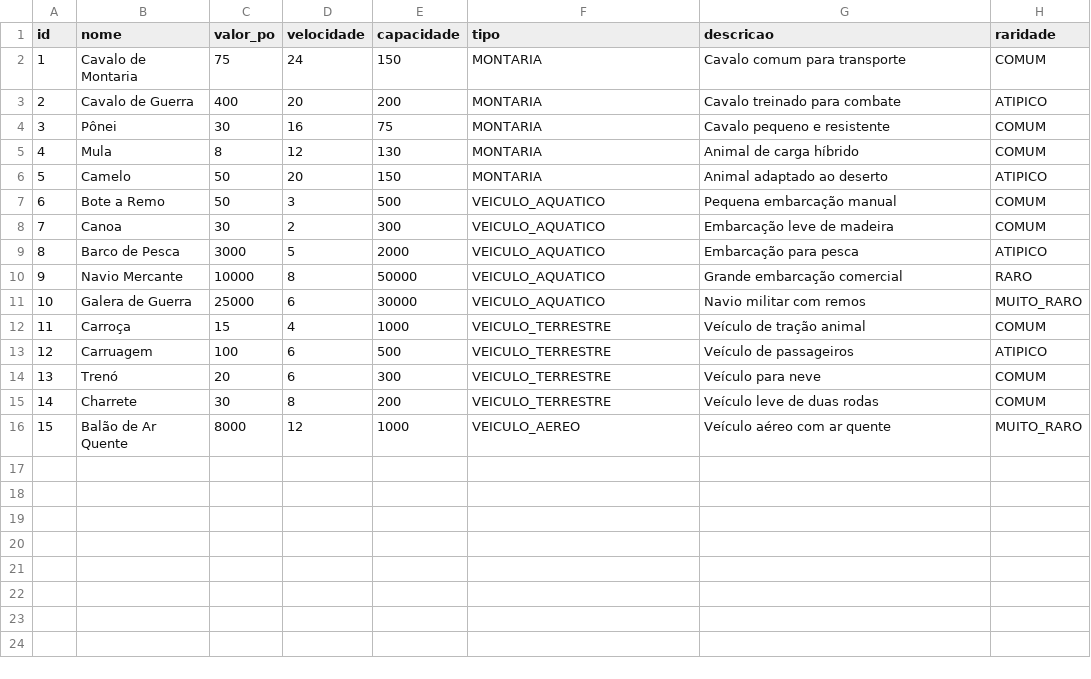
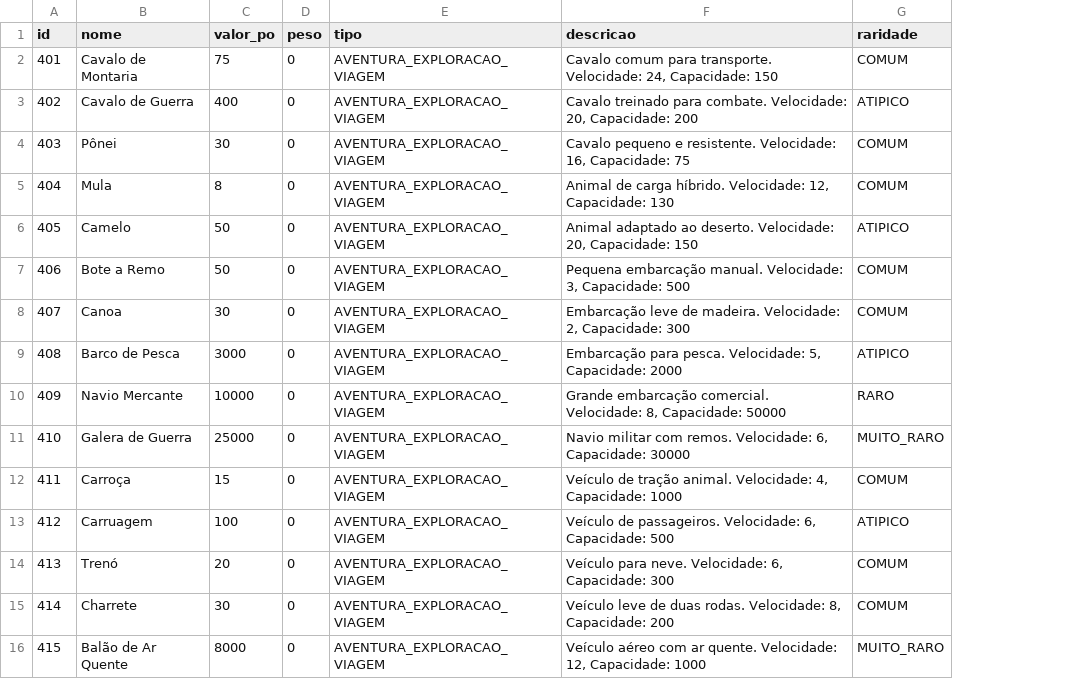
Before and after one commit to vgabrielsoares/tdc-sheets, a CSV file: backend/src/main/resources/base-data/csv/veiculos_montarias.csv, drawn as a sheet; removed rows and columns are numbered as before the commit, all else as after; the diff names each change by its address in the sheet, - before the commit and + after, or states it on an @@ line.

```diff
--- a/backend/src/main/resources/base-data/csv/veiculos_montarias.csv
+++ b/backend/src/main/resources/base-data/csv/veiculos_montarias.csv
-column D (velocidade), rows 2-16: 24 | 20 | 16 | 12 | 20 | 3 | 2 | 5 | 8 | 6 | 4 | 6 | 6 | 8 | 12
-column E (capacidade), rows 2-16: 150 | 200 | 75 | 130 | 150 | 500 | 300 | 2000 | 50000 | 30000 | 1000 | 500 | 300 | 200 | 1000
+column D (peso), rows 2-16: all 0
-A2 (id): 1
+A2 (id): 401
-E2:E6 (tipo): MONTARIA
+E2:E6 (tipo): AVENTURA_EXPLORACAO_VIAGEM
-F2 (descricao): Cavalo comum para transporte
+F2 (descricao): Cavalo comum para transporte. Velocidade: 24, Capacidade: 150
-A3 (id): 2
+A3 (id): 402
-F3 (descricao): Cavalo treinado para combate
+F3 (descricao): Cavalo treinado para combate. Velocidade: 20, Capacidade: 200
-A4 (id): 3
+A4 (id): 403
-F4 (descricao): Cavalo pequeno e resistente
+F4 (descricao): Cavalo pequeno e resistente. Velocidade: 16, Capacidade: 75
-A5 (id): 4
+A5 (id): 404
-F5 (descricao): Animal de carga híbrido
+F5 (descricao): Animal de carga híbrido. Velocidade: 12, Capacidade: 130
-A6 (id): 5
+A6 (id): 405
-F6 (descricao): Animal adaptado ao deserto
+F6 (descricao): Animal adaptado ao deserto. Velocidade: 20, Capacidade: 150
-A7 (id): 6
+A7 (id): 406
-E7:E11 (tipo): VEICULO_AQUATICO
+E7:E11 (tipo): AVENTURA_EXPLORACAO_VIAGEM
-F7 (descricao): Pequena embarcação manual
+F7 (descricao): Pequena embarcação manual. Velocidade: 3, Capacidade: 500
-A8 (id): 7
+A8 (id): 407
-F8 (descricao): Embarcação leve de madeira
+F8 (descricao): Embarcação leve de madeira. Velocidade: 2, Capacidade: 300
-A9 (id): 8
+A9 (id): 408
-F9 (descricao): Embarcação para pesca
+F9 (descricao): Embarcação para pesca. Velocidade: 5, Capacidade: 2000
-A10 (id): 9
+A10 (id): 409
-F10 (descricao): Grande embarcação comercial
+F10 (descricao): Grande embarcação comercial. Velocidade: 8, Capacidade: 50000
-A11 (id): 10
+A11 (id): 410
-F11 (descricao): Navio militar com remos
+F11 (descricao): Navio militar com remos. Velocidade: 6, Capacidade: 30000
-A12 (id): 11
+A12 (id): 411
-E12:E15 (tipo): VEICULO_TERRESTRE
+E12:E15 (tipo): AVENTURA_EXPLORACAO_VIAGEM
-F12 (descricao): Veículo de tração animal
+F12 (descricao): Veículo de tração animal. Velocidade: 4, Capacidade: 1000
-A13 (id): 12
+A13 (id): 412
-F13 (descricao): Veículo de passageiros
+F13 (descricao): Veículo de passageiros. Velocidade: 6, Capacidade: 500
-A14 (id): 13
+A14 (id): 413
-F14 (descricao): Veículo para neve
+F14 (descricao): Veículo para neve. Velocidade: 6, Capacidade: 300
-A15 (id): 14
+A15 (id): 414
-F15 (descricao): Veículo leve de duas rodas
+F15 (descricao): Veículo leve de duas rodas. Velocidade: 8, Capacidade: 200
-A16 (id): 15
+A16 (id): 415
-E16 (tipo): VEICULO_AEREO
+E16 (tipo): AVENTURA_EXPLORACAO_VIAGEM
-F16 (descricao): Veículo aéreo com ar quente
+F16 (descricao): Veículo aéreo com ar quente. Velocidade: 12, Capacidade: 1000
```
Also changed, not shown: backend/src/main/resources/base-data/csv/armas.csv, backend/src/main/resources/base-data/csv/itens_gerais.csv, 4 other files.
